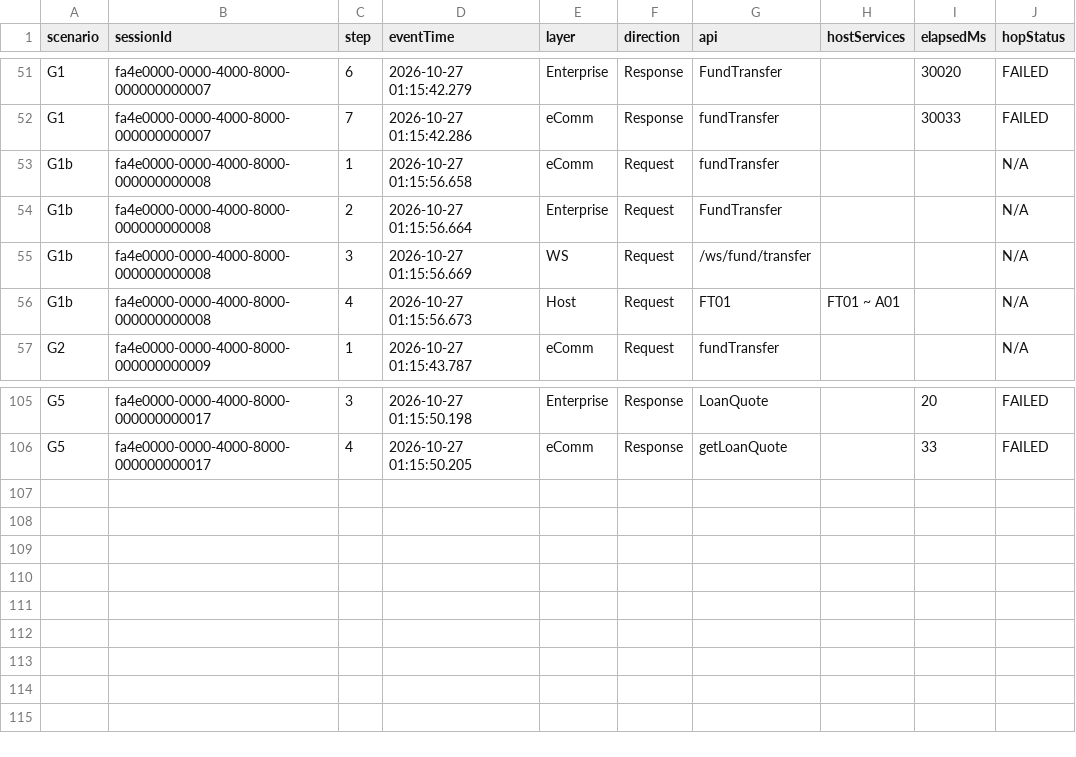
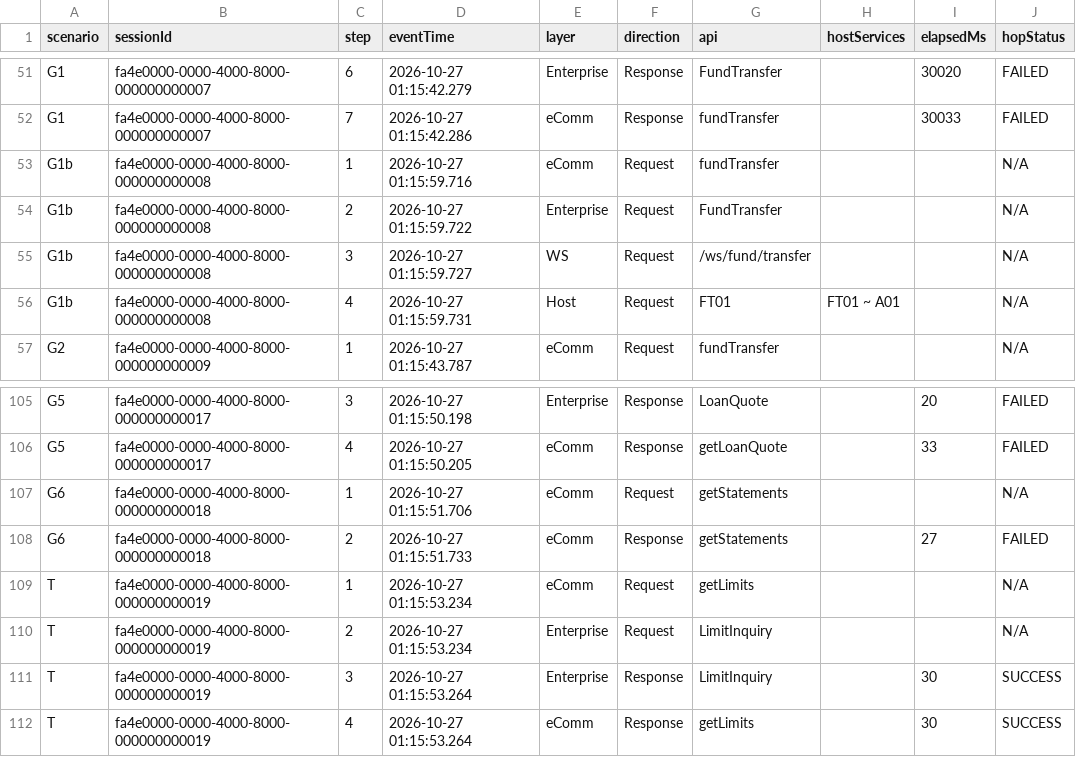
Before and after one commit to zhangranclaude-cloud/ppl-work-smart, a CSV file: mock/phase5/expected-hops.csv, drawn as a sheet; only a part is shown, gaps mark what is left out; the diff covers the shown part only.

```diff
--- a/mock/phase5/expected-hops.csv
+++ b/mock/phase5/expected-hops.csv
@@ -52,6 +52,6 @@ G1,fa4e0000-0000-4000-8000-000000000007,6,2026-10-27 01:15:42.279,Enterprise,Res
 G1,fa4e0000-0000-4000-8000-000000000007,7,2026-10-27 01:15:42.286,eComm,Response,fundTransfer,,30033,FAILED
-G1b,fa4e0000-0000-4000-8000-000000000008,1,2026-10-27 01:15:56.658,eComm,Request,fundTransfer,,,N/A
-G1b,fa4e0000-0000-4000-8000-000000000008,2,2026-10-27 01:15:56.664,Enterprise,Request,FundTransfer,,,N/A
-G1b,fa4e0000-0000-4000-8000-000000000008,3,2026-10-27 01:15:56.669,WS,Request,/ws/fund/transfer,,,N/A
-G1b,fa4e0000-0000-4000-8000-000000000008,4,2026-10-27 01:15:56.673,Host,Request,FT01,FT01 ~ A01,,N/A
+G1b,fa4e0000-0000-4000-8000-000000000008,1,2026-10-27 01:15:59.716,eComm,Request,fundTransfer,,,N/A
+G1b,fa4e0000-0000-4000-8000-000000000008,2,2026-10-27 01:15:59.722,Enterprise,Request,FundTransfer,,,N/A
+G1b,fa4e0000-0000-4000-8000-000000000008,3,2026-10-27 01:15:59.727,WS,Request,/ws/fund/transfer,,,N/A
+G1b,fa4e0000-0000-4000-8000-000000000008,4,2026-10-27 01:15:59.731,Host,Request,FT01,FT01 ~ A01,,N/A
 G2,fa4e0000-0000-4000-8000-000000000009,1,2026-10-27 01:15:43.787,eComm,Request,fundTransfer,,,N/A
@@ -106 +106,7 @@ G5,fa4e0000-0000-4000-8000-000000000017,3,2026-10-27 01:15:50.198,Enterprise,Res
 G5,fa4e0000-0000-4000-8000-000000000017,4,2026-10-27 01:15:50.205,eComm,Response,getLoanQuote,,33,FAILED
+G6,fa4e0000-0000-4000-8000-000000000018,1,2026-10-27 01:15:51.706,eComm,Request,getStatements,,,N/A
+G6,fa4e0000-0000-4000-8000-000000000018,2,2026-10-27 01:15:51.733,eComm,Response,getStatements,,27,FAILED
+T,fa4e0000-0000-4000-8000-000000000019,1,2026-10-27 01:15:53.234,eComm,Request,getLimits,,,N/A
+T,fa4e0000-0000-4000-8000-000000000019,2,2026-10-27 01:15:53.234,Enterprise,Request,LimitInquiry,,,N/A
+T,fa4e0000-0000-4000-8000-000000000019,3,2026-10-27 01:15:53.264,Enterprise,Response,LimitInquiry,,30,SUCCESS
+T,fa4e0000-0000-4000-8000-000000000019,4,2026-10-27 01:15:53.264,eComm,Response,getLimits,,30,SUCCESS
```
Also changed, not shown: 28 edited cells elsewhere in this file, feedback/demo/all/export.csv, feedback/demo/all/out/alignment.csv, 19 other files.
